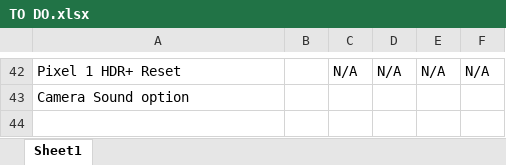
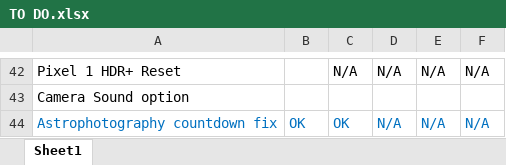
Before and after one commit to cstark27/PXv4_GoogleCamera_7.2.014, an Excel workbook: TO DO.xlsx, sheet Sheet1, drawn as a sheet; only a part is shown, gaps mark what is left out; values as stored, in another font and other column widths than the file's, no borders; the diff names each change by its address in the sheet, - before the commit and + after, or states it on an @@ line.

Commit message:
Forced astro countdown fix for P1 and P2
- Fixed Pixel 1 already.
- Automatically switches to countdown fix for P1 and P2.
- Removed the fix toggle in settings

```diff
--- a/TO DO.xlsx (sheet Sheet1)
+++ b/TO DO.xlsx (sheet Sheet1)
+row 44: Astrophotography countdown fix | OK | OK | N/A | N/A | N/A
```
Also changed, not shown: 3 other files.
